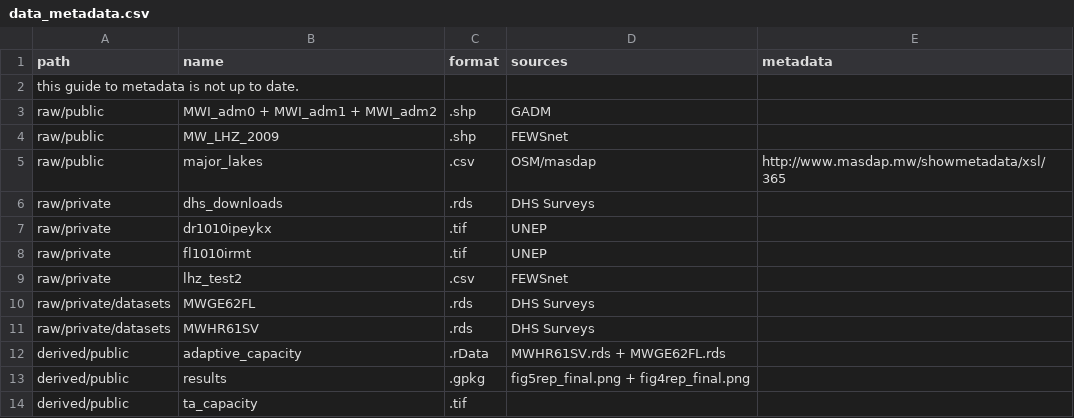
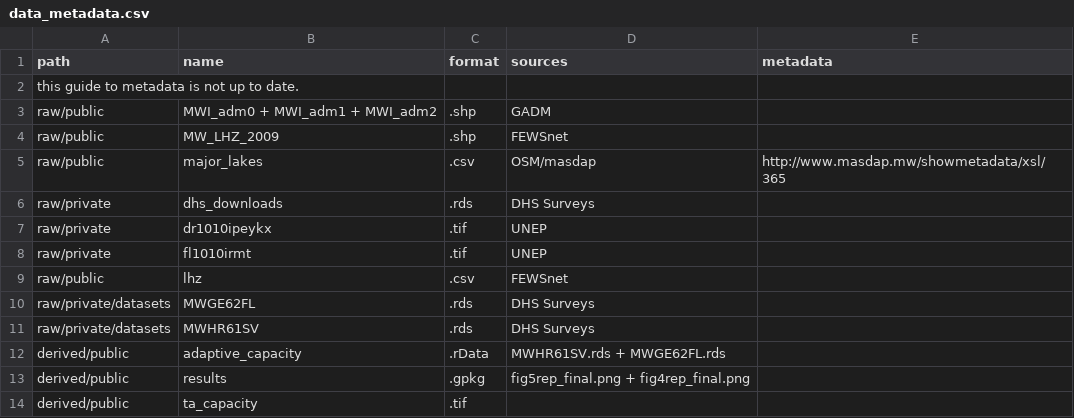
Before and after one commit to whprocter/RPr-Malcomb-2014, a CSV file: data/data_metadata.csv, drawn as a sheet; only a part is shown.

Commit message:
update metadata

```diff
--- a/data/data_metadata.csv
+++ b/data/data_metadata.csv
@@ -8,3 +8,3 @@ raw/private,dr1010ipeykx,.tif,UNEP,
 raw/private,fl1010irmt,.tif,UNEP,
-raw/private,lhz_test2,.csv,FEWSnet,
+raw/public,lhz,.csv,FEWSnet,
 raw/private/datasets,MWGE62FL,.rds,DHS Surveys,
```
Also changed, not shown: 1 other file.
